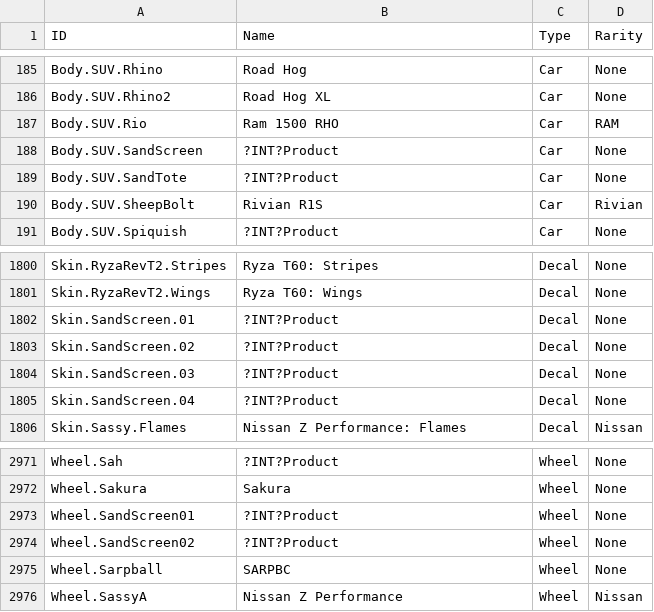
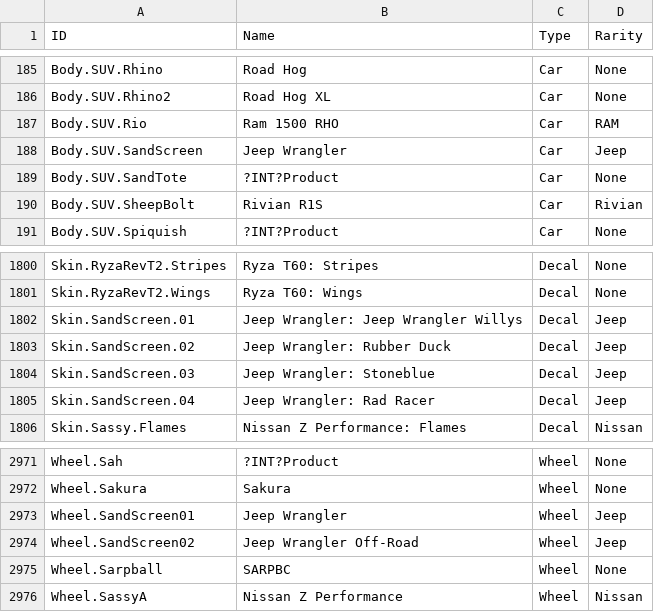
Before and after one commit to SamClubbers/FN-RLProducts, a CSV file: .Tags.csv, drawn as a sheet; only a part is shown, gaps mark what is left out.

Commit message:
Jeep Wrangler

```diff
--- a/.Tags.csv
+++ b/.Tags.csv
@@ -187,3 +187,3 @@
 "Body.SUV.Rio","Ram 1500 RHO","Car","RAM"
-"Body.SUV.SandScreen","?INT?Product","Car","None"
+"Body.SUV.SandScreen","Jeep Wrangler","Car","Jeep"
 "Body.SUV.SandTote","?INT?Product","Car","None"
@@ -1801,6 +1801,6 @@
 "Skin.RyzaRevT2.Wings","Ryza T60: Wings","Decal","None"
-"Skin.SandScreen.01","?INT?Product","Decal","None"
-"Skin.SandScreen.02","?INT?Product","Decal","None"
-"Skin.SandScreen.03","?INT?Product","Decal","None"
-"Skin.SandScreen.04","?INT?Product","Decal","None"
+"Skin.SandScreen.01","Jeep Wrangler: Jeep Wrangler Willys","Decal","Jeep"
+"Skin.SandScreen.02","Jeep Wrangler: Rubber Duck","Decal","Jeep"
+"Skin.SandScreen.03","Jeep Wrangler: Stoneblue","Decal","Jeep"
+"Skin.SandScreen.04","Jeep Wrangler: Rad Racer","Decal","Jeep"
 "Skin.Sassy.Flames","Nissan Z Performance: Flames","Decal","Nissan"
@@ -2972,4 +2972,4 @@
 "Wheel.Sakura","Sakura","Wheel","None"
-"Wheel.SandScreen01","?INT?Product","Wheel","None"
-"Wheel.SandScreen02","?INT?Product","Wheel","None"
+"Wheel.SandScreen01","Jeep Wrangler","Wheel","Jeep"
+"Wheel.SandScreen02","Jeep Wrangler Off-Road","Wheel","Jeep"
 "Wheel.Sarpball","SARPBC","Wheel","None"
```
